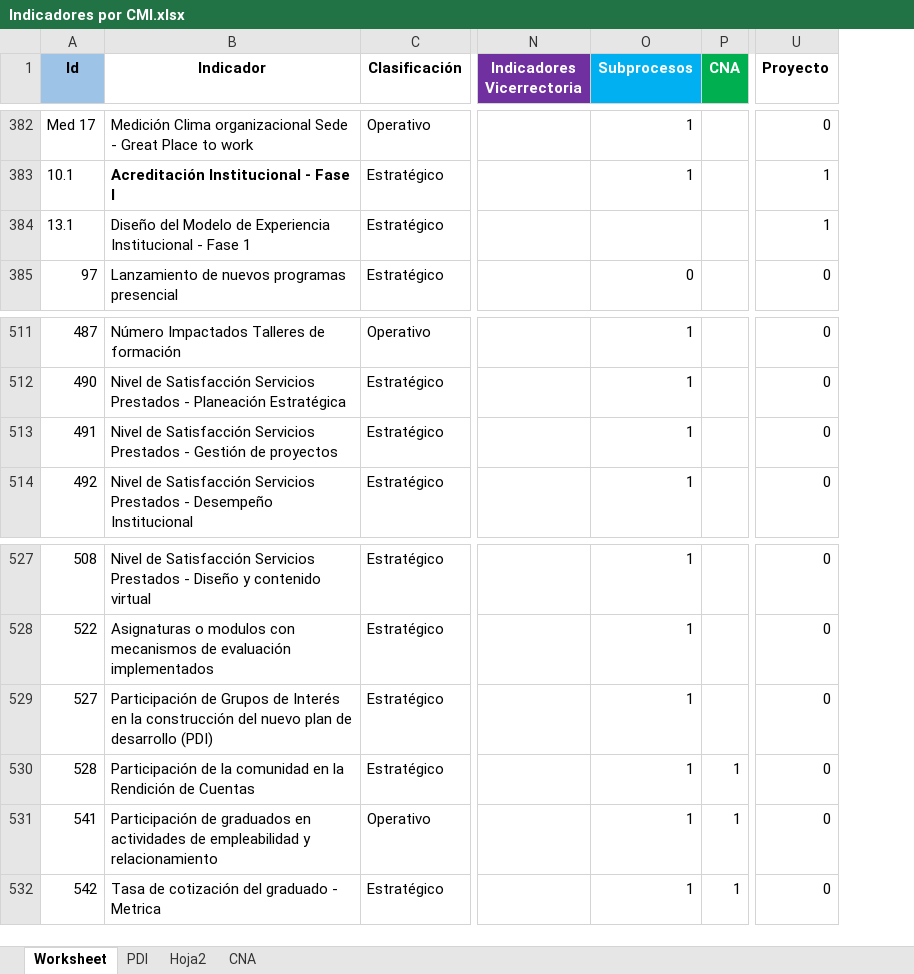
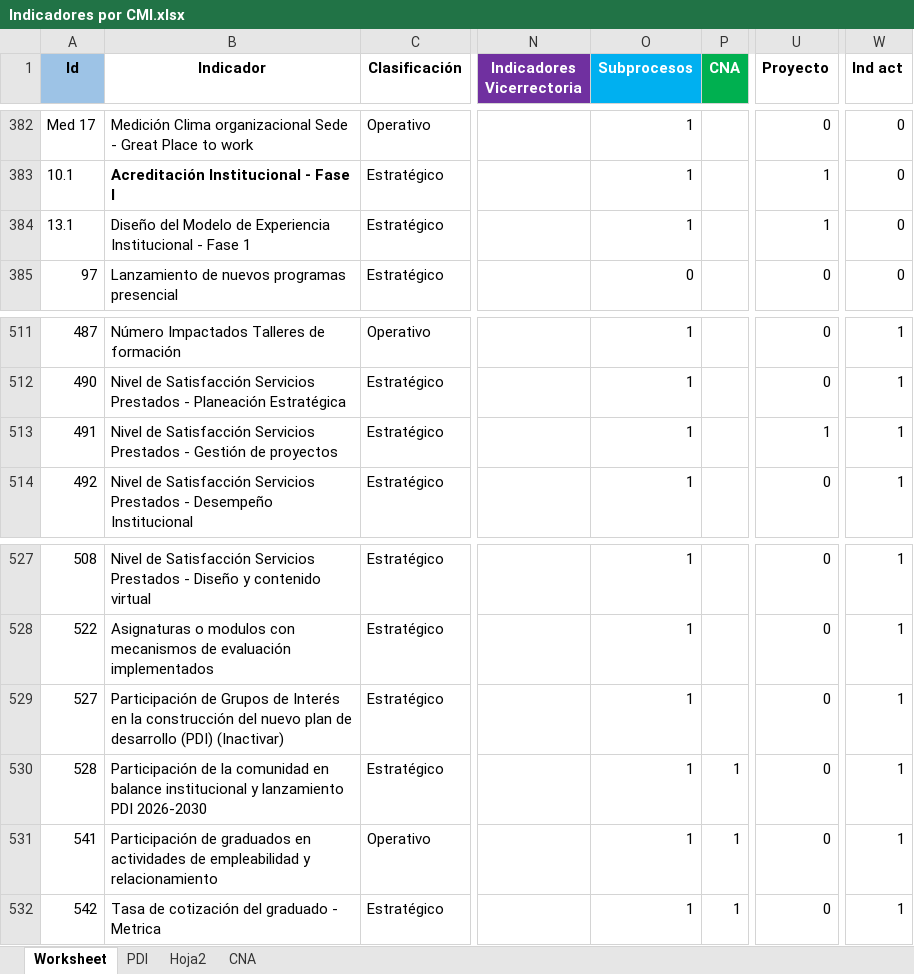
Before and after one commit to Ximena5745/Sistema_Indicadores_Poli, an Excel workbook: data/raw/Indicadores por CMI.xlsx, sheet Worksheet, drawn as a sheet; only a part is shown, gaps mark what is left out; values as stored, in another font and other column widths than the file's, no borders; conditional formats not drawn; the diff covers the shown part only; the diff names each change by its address in the sheet, - before the commit and + after, or states it on an @@ line.

```diff
--- a/data/raw/Indicadores por CMI.xlsx (sheet Worksheet)
+++ b/data/raw/Indicadores por CMI.xlsx (sheet Worksheet)
+column W (Ind act), rows 382-385: all 0; rows 511-514: all 1; rows 527-532: all 1
-O384 (Subprocesos): (empty)
+O384 (Subprocesos): 1
-U513 (Proyecto): 0
+U513 (Proyecto): 1
-B529 (Indicador): …desarrollo (PDI)
+B529 (Indicador): …desarrollo (PDI) (Inactivar)
-B530 (Indicador): …comunidad en la Rendición de Cuentas
+B530 (Indicador): …comunidad en balance institucional y lanzamiento PDI 2026-2030
```
Also changed, not shown: 14 added rows and 1 edited cell elsewhere in this sheet, data/output/Resultados Consolidados.xlsx, 1 other file.
